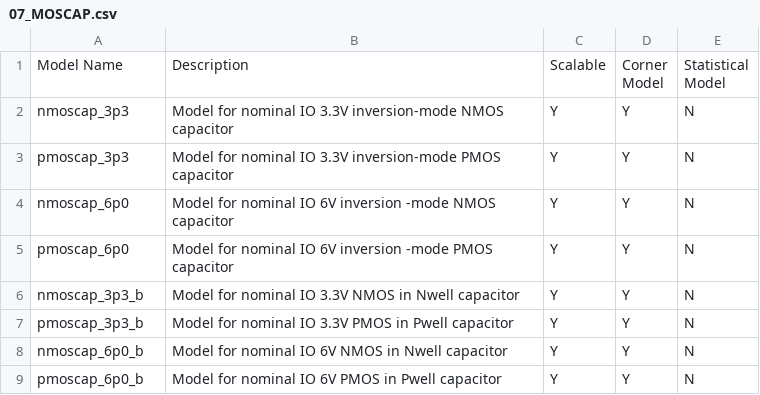
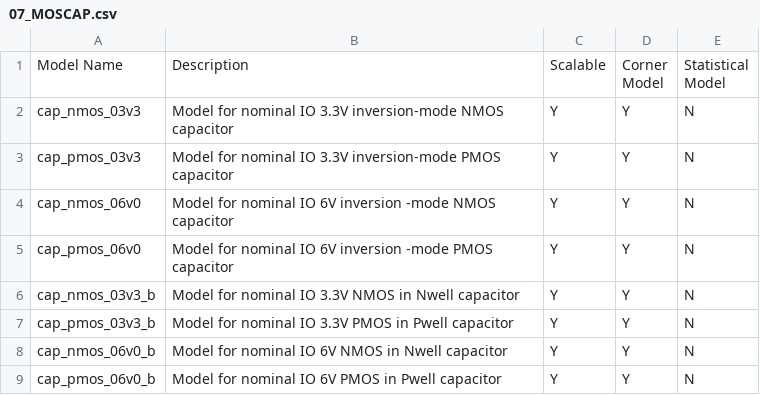
Before and after one commit to google/gf180mcu-pdk, a CSV file: docs/analog/model_parameters/LV/tables_clear/07_MOSCAP.csv, drawn as a sheet.

```diff
--- a/docs/analog/model_parameters/LV/tables_clear/07_MOSCAP.csv
+++ b/docs/analog/model_parameters/LV/tables_clear/07_MOSCAP.csv
@@ -5,9 +5,9 @@ Model","Statistical
 Model"
-nmoscap_3p3,Model for nominal IO 3.3V inversion-mode NMOS capacitor,Y,Y,N
-pmoscap_3p3,Model for nominal IO 3.3V inversion-mode PMOS capacitor,Y,Y,N
-nmoscap_6p0,Model for nominal IO 6V inversion -mode NMOS capacitor,Y,Y,N
-pmoscap_6p0,Model for nominal IO 6V inversion -mode PMOS capacitor,Y,Y,N
-nmoscap_3p3_b,Model for nominal IO 3.3V NMOS in Nwell capacitor,Y,Y,N
-pmoscap_3p3_b,Model for nominal IO 3.3V PMOS in Pwell capacitor,Y,Y,N
-nmoscap_6p0_b,Model for nominal IO 6V NMOS in Nwell capacitor,Y,Y,N
-pmoscap_6p0_b,Model for nominal IO 6V PMOS in Pwell capacitor,Y,Y,N
+cap_nmos_03v3,Model for nominal IO 3.3V inversion-mode NMOS capacitor,Y,Y,N
+cap_pmos_03v3,Model for nominal IO 3.3V inversion-mode PMOS capacitor,Y,Y,N
+cap_nmos_06v0,Model for nominal IO 6V inversion -mode NMOS capacitor,Y,Y,N
+cap_pmos_06v0,Model for nominal IO 6V inversion -mode PMOS capacitor,Y,Y,N
+cap_nmos_03v3_b,Model for nominal IO 3.3V NMOS in Nwell capacitor,Y,Y,N
+cap_pmos_03v3_b,Model for nominal IO 3.3V PMOS in Pwell capacitor,Y,Y,N
+cap_nmos_06v0_b,Model for nominal IO 6V NMOS in Nwell capacitor,Y,Y,N
+cap_pmos_06v0_b,Model for nominal IO 6V PMOS in Pwell capacitor,Y,Y,N
```
Also changed, not shown: docs/analog/model_parameters/LV/tables_clear/00_rev.csv, docs/analog/model_parameters/LV/tables_clear/04_Diodes.csv, 24 other files.
